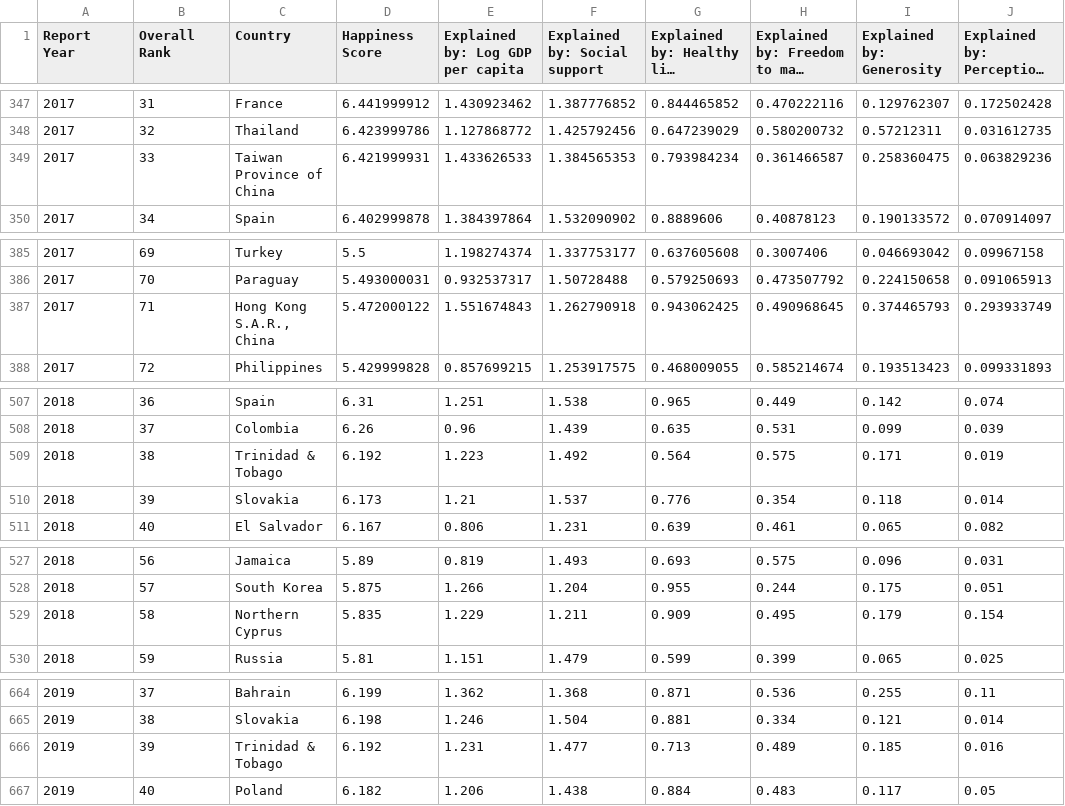
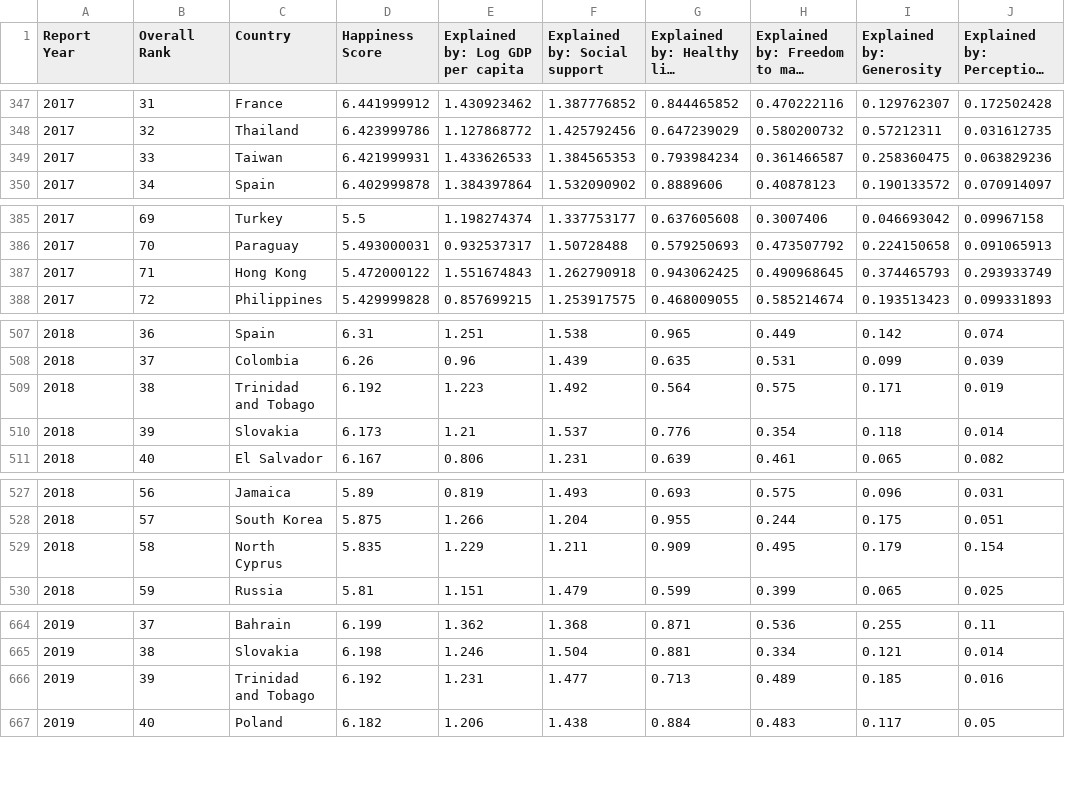
Before and after one commit to matthew-david-hawkins/world-happiness-report, a CSV file: Happiness_Report_2015_2020.csv, drawn as a sheet; only a part is shown, gaps mark what is left out; long unchanged cells end in …; the diff covers the shown part only; the diff names each change by its address in the sheet, - before the commit and + after, or states it on an @@ line.

```diff
--- a/Happiness_Report_2015_2020.csv
+++ b/Happiness_Report_2015_2020.csv
-C349 (Country): Taiwan Province of China
+C349 (Country): Taiwan
-C387 (Country): Hong Kong S.A.R., China
+C387 (Country): Hong Kong
-C509 (Country): Trinidad & Tobago
+C509 (Country): Trinidad and Tobago
-C529 (Country): Northern Cyprus
+C529 (Country): North Cyprus
-C666 (Country): Trinidad & Tobago
+C666 (Country): Trinidad and Tobago
```
Also changed, not shown: 3 edited cells elsewhere in this file, 28 other files.
